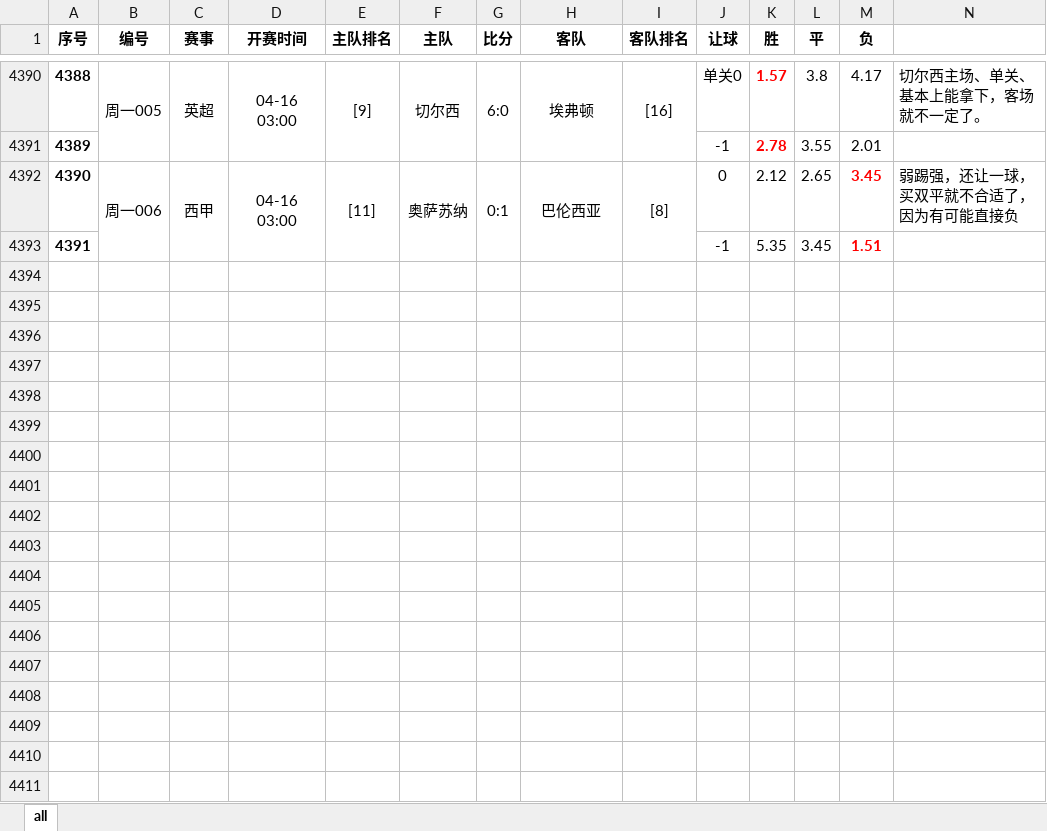
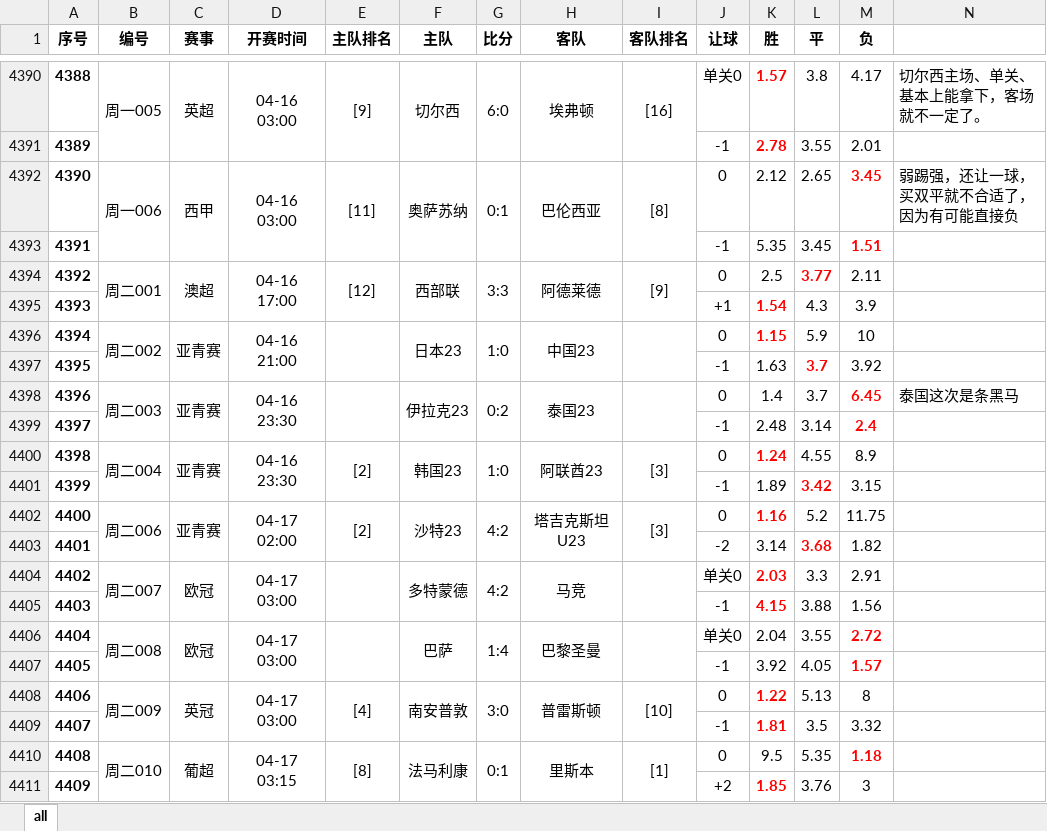
Before and after one commit to xunxuntu/notes, an Excel workbook: x_f/all_games.xlsx, sheet all, drawn as a sheet; only a part is shown, gaps mark what is left out; values as stored, in another font and other column widths than the file's, no borders; the diff names each change by its address in the sheet, - before the commit and + after, or states it on an @@ line.

```diff
--- a/x_f/all_games.xlsx (sheet all)
+++ b/x_f/all_games.xlsx (sheet all)
+row 4394: 4392 | 周二001 | 澳超 | 04-16 17:00 | [12] | 西部联 | 3:3 | 阿德莱德 | [9] | 0 | 2.5 | 3.77 | 2.11
+row 4395: 4393 |  |  |  |  |  |  |  |  | +1 | 1.54 | 4.3 | 3.9
+row 4396: 4394 | 周二002 | 亚青赛 | 04-16 21:00 |  | 日本23 | 1:0 | 中国23 |  | 0 | 1.15 | 5.9 | 10
+row 4397: 4395 |  |  |  |  |  |  |  |  | -1 | 1.63 | 3.7 | 3.92
+row 4398: 4396 | 周二003 | 亚青赛 | 04-16 23:30 |  | 伊拉克23 | 0:2 | 泰国23 |  | 0 | 1.4 | 3.7 | 6.45 | 泰国这次是条黑马
+row 4399: 4397 |  |  |  |  |  |  |  |  | -1 | 2.48 | 3.14 | 2.4
+row 4400: 4398 | 周二004 | 亚青赛 | 04-16 23:30 | [2] | 韩国23 | 1:0 | 阿联酋23 | [3] | 0 | 1.24 | 4.55 | 8.9
+row 4401: 4399 |  |  |  |  |  |  |  |  | -1 | 1.89 | 3.42 | 3.15
+row 4402: 4400 | 周二006 | 亚青赛 | 04-17 02:00 | [2] | 沙特23 | 4:2 | 塔吉克斯坦U23 | [3] | 0 | 1.16 | 5.2 | 11.75
+row 4403: 4401 |  |  |  |  |  |  |  |  | -2 | 3.14 | 3.68 | 1.82
+row 4404: 4402 | 周二007 | 欧冠 | 04-17 03:00 |  | 多特蒙德 | 4:2 | 马竞 |  | 单关0 | 2.03 | 3.3 | 2.91
+row 4405: 4403 |  |  |  |  |  |  |  |  | -1 | 4.15 | 3.88 | 1.56
+row 4406: 4404 | 周二008 | 欧冠 | 04-17 03:00 |  | 巴萨 | 1:4 | 巴黎圣曼 |  | 单关0 | 2.04 | 3.55 | 2.72
+row 4407: 4405 |  |  |  |  |  |  |  |  | -1 | 3.92 | 4.05 | 1.57
+row 4408: 4406 | 周二009 | 英冠 | 04-17 03:00 | [4] | 南安普敦 | 3:0 | 普雷斯顿 | [10] | 0 | 1.22 | 5.13 | 8
+row 4409: 4407 |  |  |  |  |  |  |  |  | -1 | 1.81 | 3.5 | 3.32
+row 4410: 4408 | 周二010 | 葡超 | 04-17 03:15 | [8] | 法马利康 | 0:1 | 里斯本 | [1] | 0 | 9.5 | 5.35 | 1.18
+row 4411: 4409 |  |  |  |  |  |  |  |  | +2 | 1.85 | 3.76 | 3
```
Also changed, not shown: x_f/all_games_with_goats.xlsx, x_f/goats.xlsx, 4 other files.
